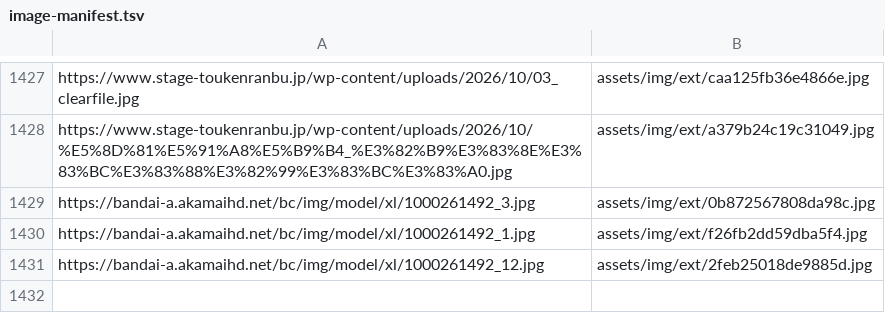
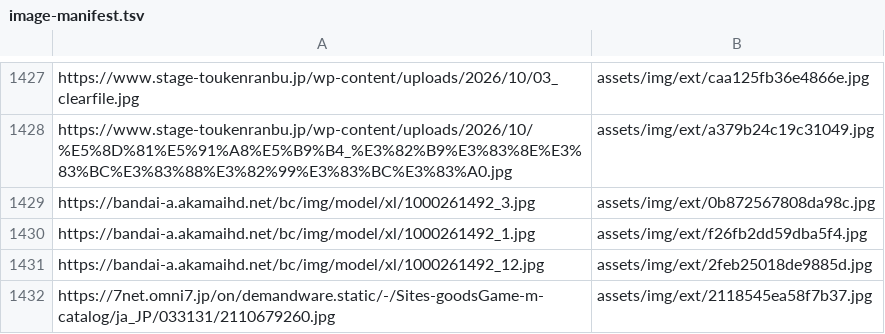
Before and after one commit to DAODAODAO-cmd/tonchan-archive, a TSV file: tools/image-manifest.tsv, drawn as a sheet; only a part is shown, gaps mark what is left out; the diff names each change by its address in the sheet, - before the commit and + after, or states it on an @@ line.

```diff
--- a/tools/image-manifest.tsv
+++ b/tools/image-manifest.tsv
+row 1432: https://7net.omni7.jp/on/demandware.static/-/Sites-goodsGame-m-catalog/ja_JP/033131/2110679260.jpg | assets/img/ext/2118545ea58f7b37.jpg
```
Also changed, not shown: 6 other files.
